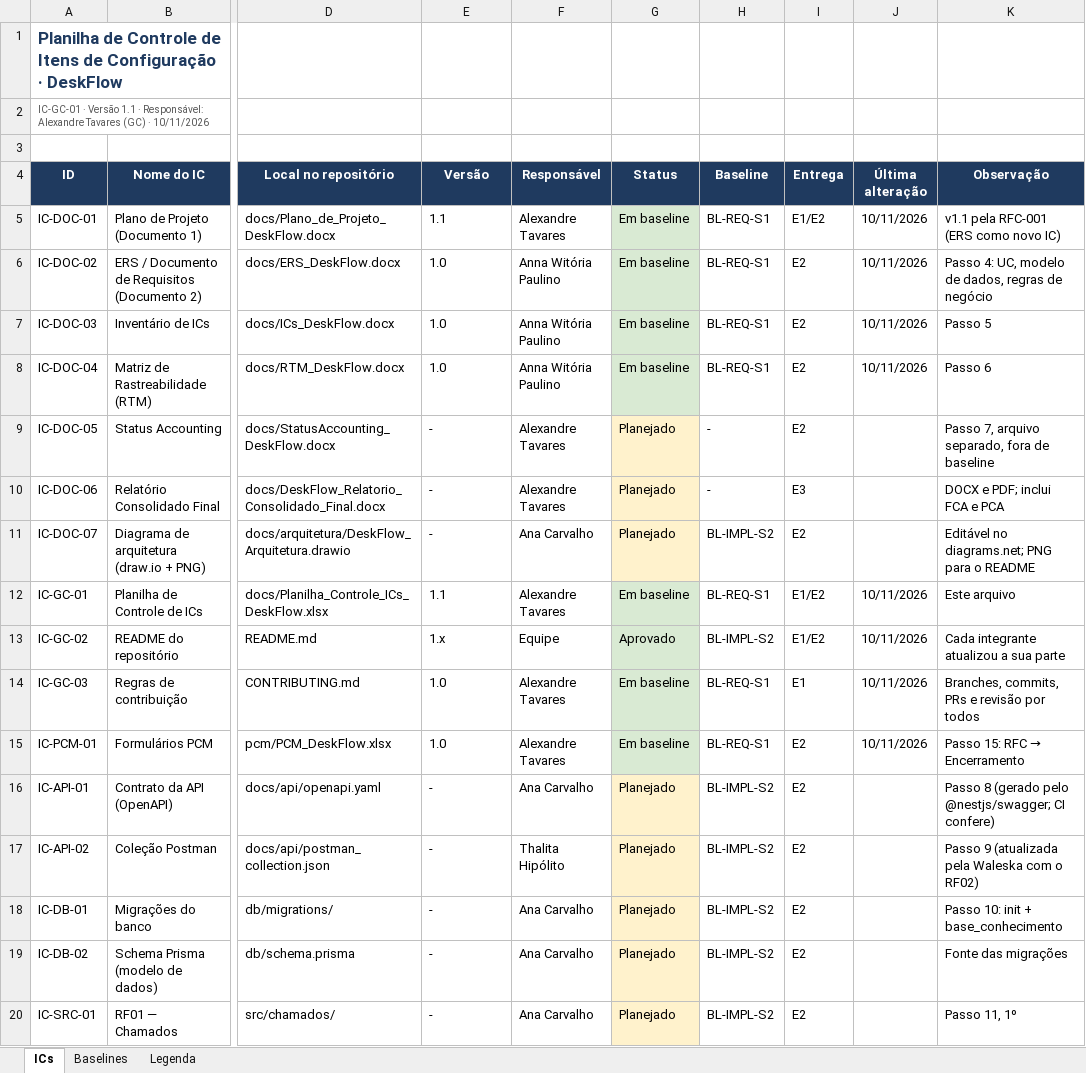
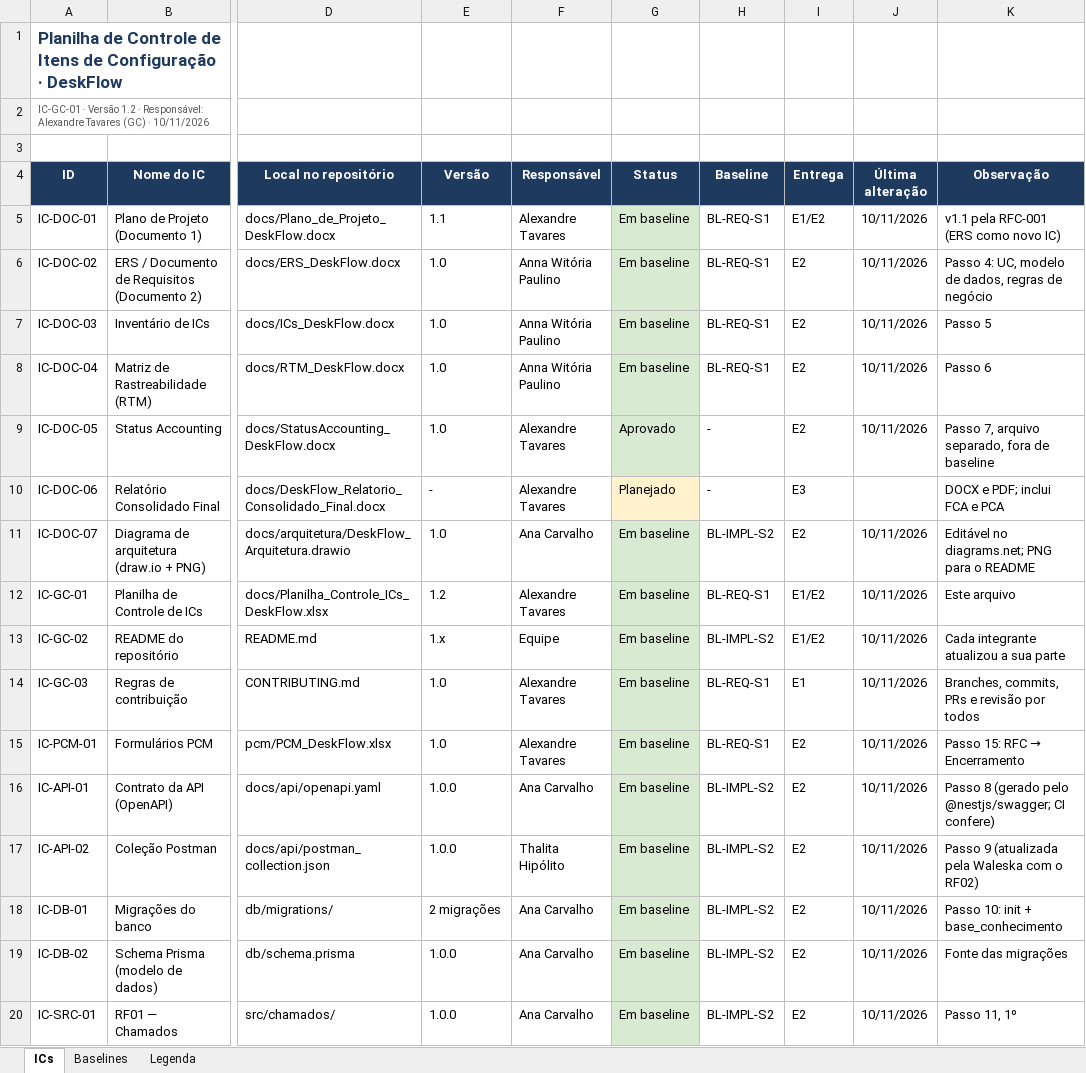
Before and after one commit to witoriapaulino/DeskFlow, an Excel workbook: docs/Planilha_Controle_ICs_DeskFlow.xlsx, sheet ICs, drawn as a sheet; only a part is shown, gaps mark what is left out; values as stored, in another font and other column widths than the file's, no borders; charts and pictures not drawn; the diff covers the shown part only; the diff names each change by its address in the sheet, - before the commit and + after, or states it on an @@ line.

Commit message:
ci: pipeline com build, testes e Newman; docs(gc): Status Accounting e Planilha v1.2; release 1.0.0
Responsável pela atividade: Alexandre Tavares (GP/GC, CI, Status Accounting e release 1.0.0)
Executado por: Anna Witória Paulino, operadora do repositório, conforme acordo da equipe
Aprovação: Pull Request revisado pelos demais integrantes

```diff
--- a/docs/Planilha_Controle_ICs_DeskFlow.xlsx (sheet ICs)
+++ b/docs/Planilha_Controle_ICs_DeskFlow.xlsx (sheet ICs)
-A2 (ID): …· Versão 1.1 · Responsável:…
+A2 (ID): …· Versão 1.2 · Responsável:…
-E9 (Versão): -
+E9 (Versão): 1.0
-G9 (Status): Planejado
+G9 (Status): Aprovado
-G9 fill: #FFF2CC
+G9 fill: #D9EAD3
-J9 (Última alteração): (empty)
+J9 (Última alteração): 10/11/2026
-E11 (Versão): -
+E11 (Versão): 1.0
-G11 (Status): Planejado
+G11 (Status): Em baseline
-G11 fill: #FFF2CC
+G11 fill: #D9EAD3
-J11 (Última alteração): (empty)
+J11 (Última alteração): 10/11/2026
-E12 (Versão): 1.1
+E12 (Versão): 1.2
-G13 (Status): Aprovado
+G13 (Status): Em baseline
-E16:E17 (Versão): -
+E16:E17 (Versão): 1.0.0
-G16:G20 (Status): Planejado
+G16:G20 (Status): Em baseline
-G16:G20 fill: #FFF2CC
+G16:G20 fill: #D9EAD3
-J16:J20 (Última alteração): (empty)
+J16:J20 (Última alteração): 10/11/2026
-E18 (Versão): -
+E18 (Versão): 2 migrações
-E19:E20 (Versão): -
+E19:E20 (Versão): 1.0.0
```
Also changed, not shown: 23 edited cells and cell formats elsewhere in this sheet, sheet Baselines, 5 other files.
